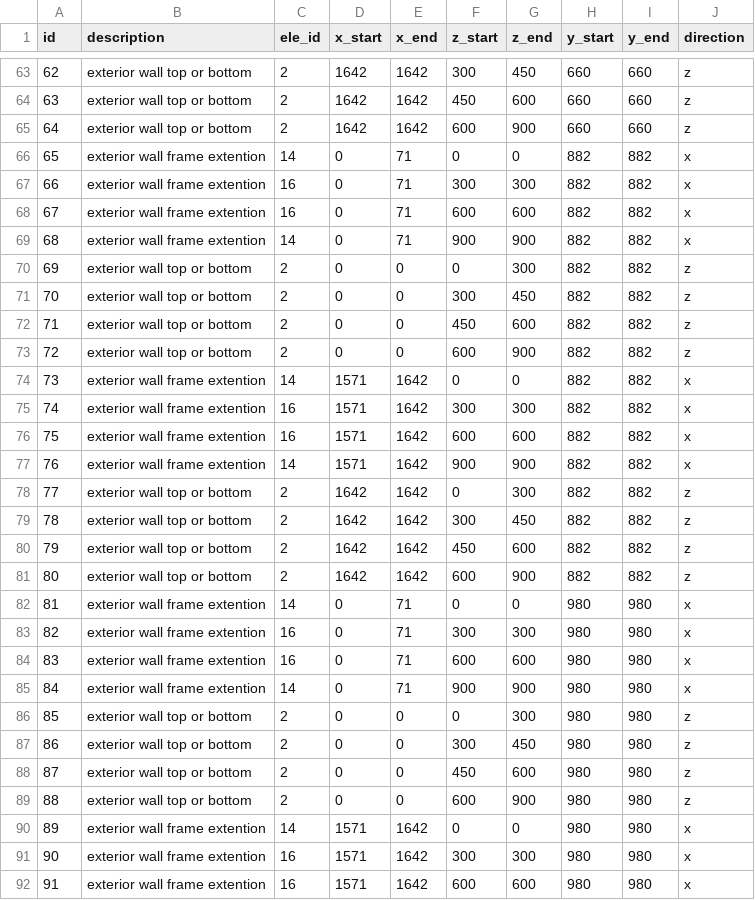
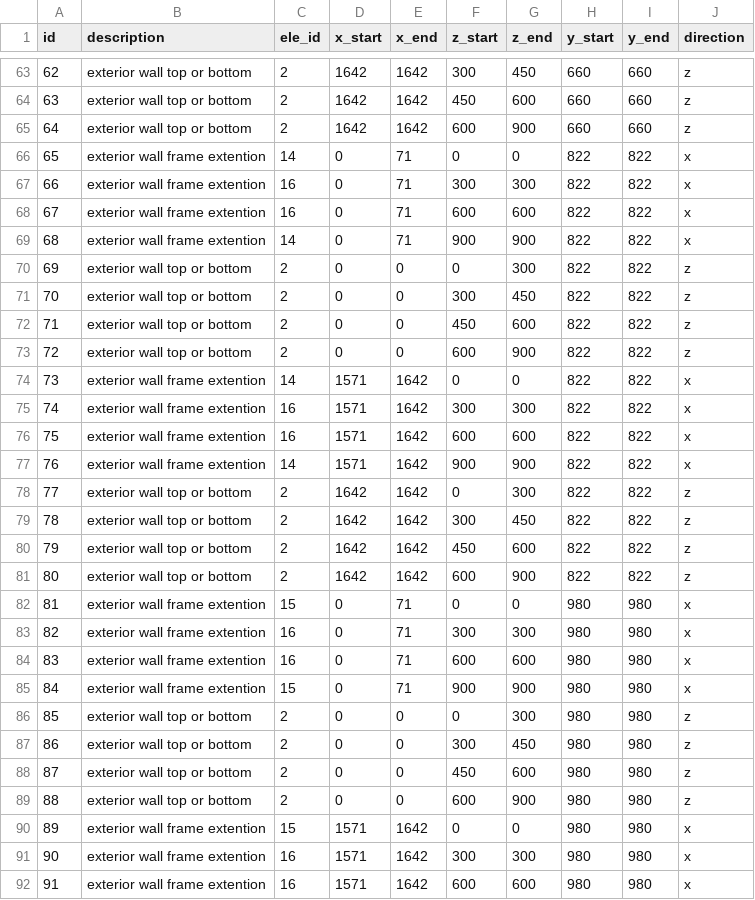
Before and after one commit to dustin-cook/Opensees, a CSV file: inputs/models/ICBS_model_3D_fixed/additional_elements.csv, drawn as a sheet; only a part is shown, gaps mark what is left out; the diff covers the shown part only.

Commit message:
3D model updates

```diff
--- a/inputs/models/ICBS_model_3D_fixed/additional_elements.csv
+++ b/inputs/models/ICBS_model_3D_fixed/additional_elements.csv
@@ -65,22 +65,22 @@ id,description,ele_id,x_start,x_end,z_start,z_end,y_start,y_end,direction
 64,exterior wall top or bottom,2,1642,1642,600,900,660,660,z
-65,exterior wall frame extention,14,0,71,0,0,882,882,x
-66,exterior wall frame extention,16,0,71,300,300,882,882,x
-67,exterior wall frame extention,16,0,71,600,600,882,882,x
-68,exterior wall frame extention,14,0,71,900,900,882,882,x
-69,exterior wall top or bottom,2,0,0,0,300,882,882,z
-70,exterior wall top or bottom,2,0,0,300,450,882,882,z
-71,exterior wall top or bottom,2,0,0,450,600,882,882,z
-72,exterior wall top or bottom,2,0,0,600,900,882,882,z
-73,exterior wall frame extention,14,1571,1642,0,0,882,882,x
-74,exterior wall frame extention,16,1571,1642,300,300,882,882,x
-75,exterior wall frame extention,16,1571,1642,600,600,882,882,x
-76,exterior wall frame extention,14,1571,1642,900,900,882,882,x
-77,exterior wall top or bottom,2,1642,1642,0,300,882,882,z
-78,exterior wall top or bottom,2,1642,1642,300,450,882,882,z
-79,exterior wall top or bottom,2,1642,1642,450,600,882,882,z
-80,exterior wall top or bottom,2,1642,1642,600,900,882,882,z
-81,exterior wall frame extention,14,0,71,0,0,980,980,x
+65,exterior wall frame extention,14,0,71,0,0,822,822,x
+66,exterior wall frame extention,16,0,71,300,300,822,822,x
+67,exterior wall frame extention,16,0,71,600,600,822,822,x
+68,exterior wall frame extention,14,0,71,900,900,822,822,x
+69,exterior wall top or bottom,2,0,0,0,300,822,822,z
+70,exterior wall top or bottom,2,0,0,300,450,822,822,z
+71,exterior wall top or bottom,2,0,0,450,600,822,822,z
+72,exterior wall top or bottom,2,0,0,600,900,822,822,z
+73,exterior wall frame extention,14,1571,1642,0,0,822,822,x
+74,exterior wall frame extention,16,1571,1642,300,300,822,822,x
+75,exterior wall frame extention,16,1571,1642,600,600,822,822,x
+76,exterior wall frame extention,14,1571,1642,900,900,822,822,x
+77,exterior wall top or bottom,2,1642,1642,0,300,822,822,z
+78,exterior wall top or bottom,2,1642,1642,300,450,822,822,z
+79,exterior wall top or bottom,2,1642,1642,450,600,822,822,z
+80,exterior wall top or bottom,2,1642,1642,600,900,822,822,z
+81,exterior wall frame extention,15,0,71,0,0,980,980,x
 82,exterior wall frame extention,16,0,71,300,300,980,980,x
 83,exterior wall frame extention,16,0,71,600,600,980,980,x
-84,exterior wall frame extention,14,0,71,900,900,980,980,x
+84,exterior wall frame extention,15,0,71,900,900,980,980,x
 85,exterior wall top or bottom,2,0,0,0,300,980,980,z
@@ -89,3 +89,3 @@ id,description,ele_id,x_start,x_end,z_start,z_end,y_start,y_end,direction
 88,exterior wall top or bottom,2,0,0,600,900,980,980,z
-89,exterior wall frame extention,14,1571,1642,0,0,980,980,x
+89,exterior wall frame extention,15,1571,1642,0,0,980,980,x
 90,exterior wall frame extention,16,1571,1642,300,300,980,980,x
```
Also changed, not shown: 33 edited cells elsewhere in this file, 3 other files.
